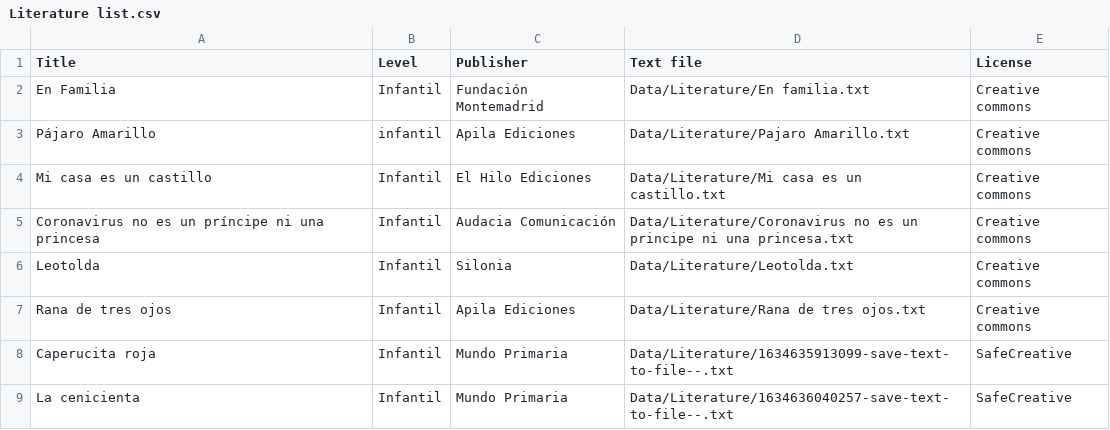
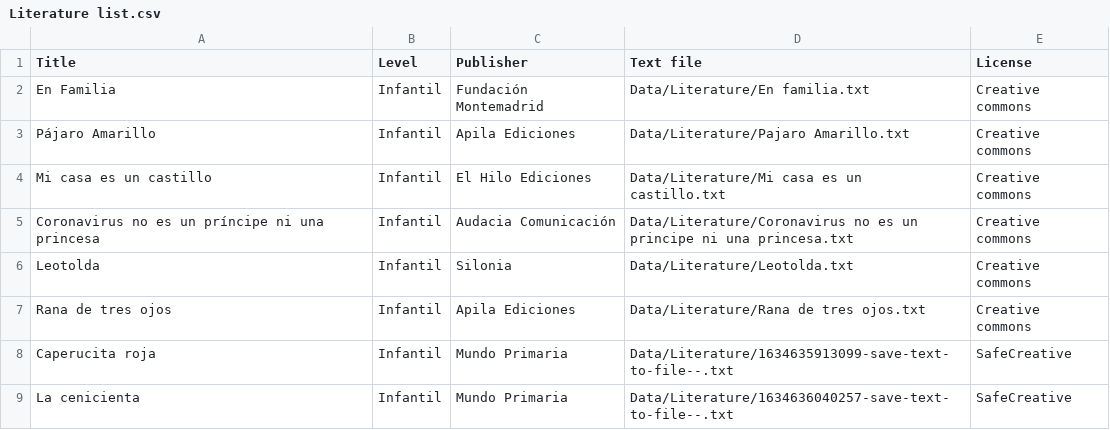
Before and after one commit to immalopez/graded_readers_stats, a CSV file: Data/Literature list.csv, drawn as a sheet; only a part is shown.

Commit message:
Fix capitalization for correct grouping

```diff
--- a/Data/Literature list.csv
+++ b/Data/Literature list.csv
@@ -2,3 +2,3 @@
 En Familia;Infantil;Fundación Montemadrid;Data/Literature/En familia.txt;Creative commons
-Pájaro Amarillo;infantil;Apila Ediciones;Data/Literature/Pajaro Amarillo.txt;Creative commons
+Pájaro Amarillo;Infantil;Apila Ediciones;Data/Literature/Pajaro Amarillo.txt;Creative commons
 Mi casa es un castillo;Infantil;El Hilo Ediciones;Data/Literature/Mi casa es un castillo.txt;Creative commons
```
